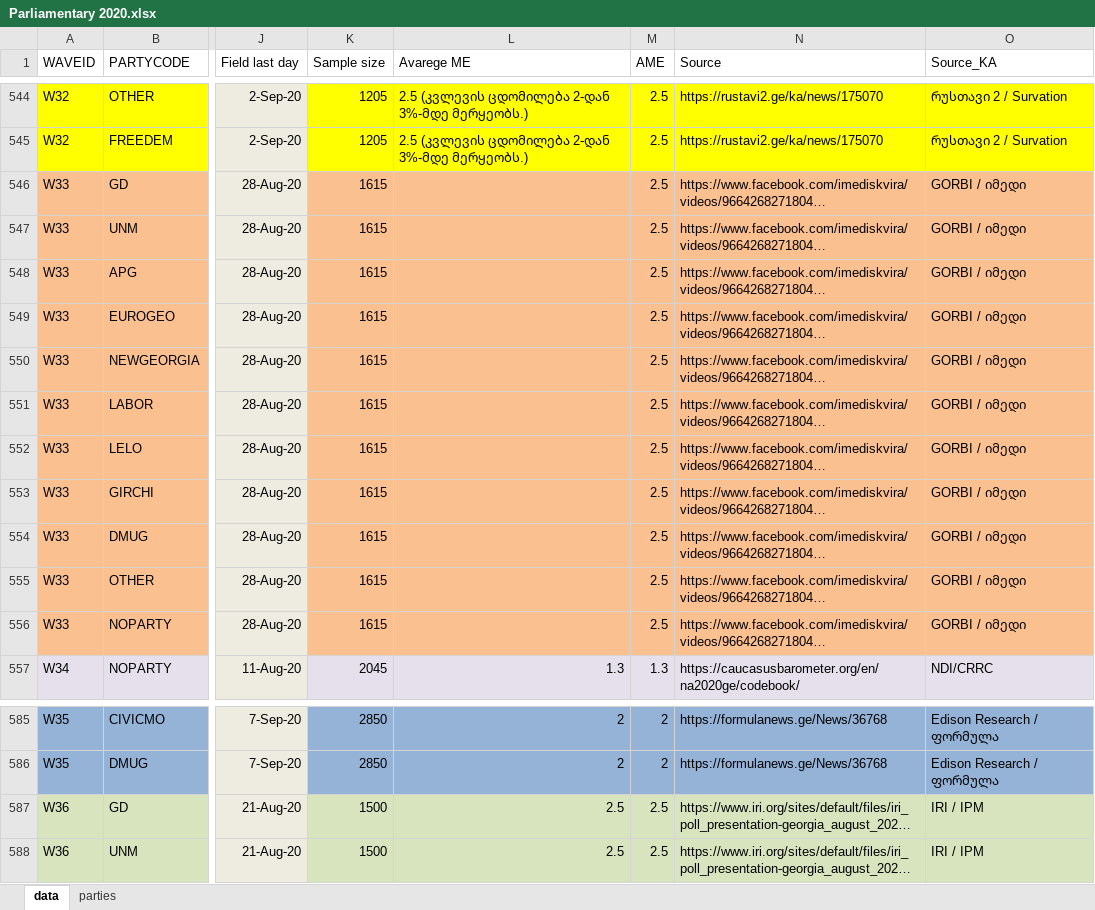
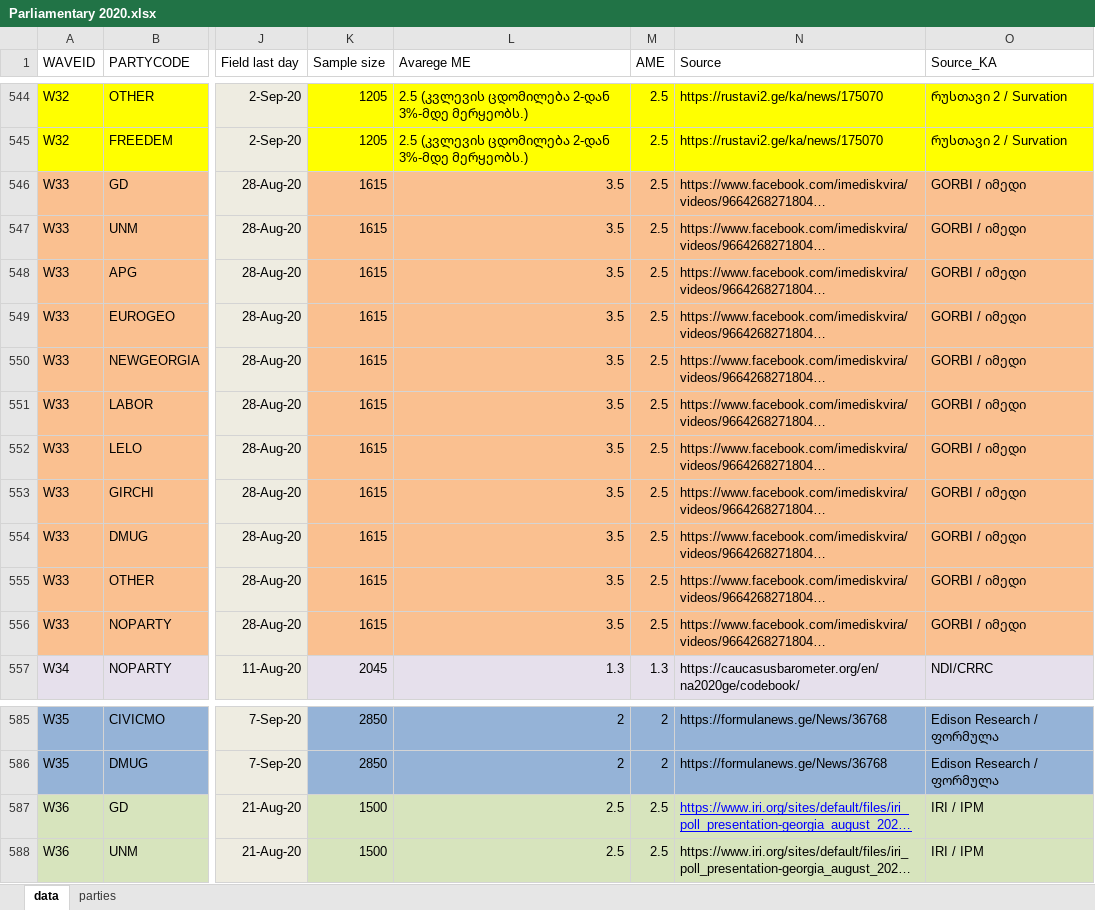
Before and after one commit to pollsterge/predictions, an Excel workbook: Parliamentary 2020.xlsx, sheet data, drawn as a sheet; only a part is shown, gaps mark what is left out; long unchanged cells end in …; values as stored, in another font and other column widths than the file's, no borders; the diff covers the shown part only; the diff names each change by its address in the sheet, - before the commit and + after, or states it on an @@ line.

```diff
--- a/Parliamentary 2020.xlsx (sheet data)
+++ b/Parliamentary 2020.xlsx (sheet data)
-L546:L556 (Avarege ME): (empty)
+L546:L556 (Avarege ME): 3.5
@@ N587 underline: off → on, text colour: black → #0000FF @@
```
Also changed, not shown: 45 added rows elsewhere in this sheet, 10 other files.
